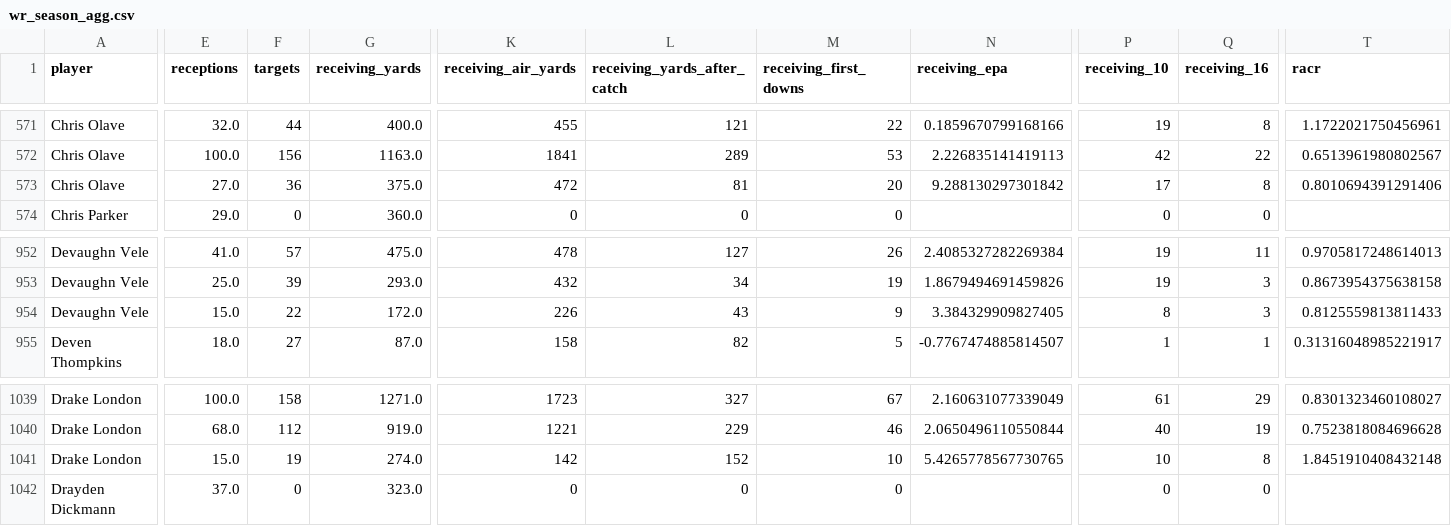
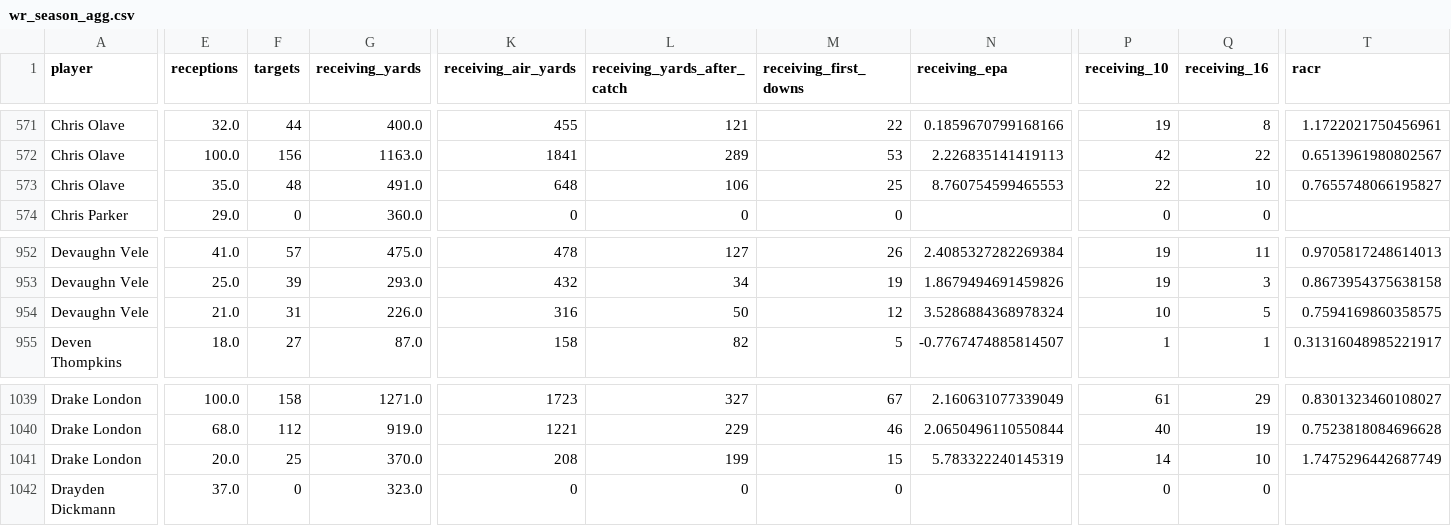
Before and after one commit to rya000667/public-fantast-football-analytics, a CSV file: data/wr_season_agg.csv, drawn as a sheet; only a part is shown, gaps mark what is left out; removed rows and columns are numbered as before the commit, all else as after; rows hold the shown columns only; the diff covers the shown part only; the diff names each change by its address in the sheet, - before the commit and + after, or states it on an @@ line.

```diff
--- a/data/wr_season_agg.csv
+++ b/data/wr_season_agg.csv
-row 573: Chris Olave | 27.0 | 36 | 375.0 | 472 | 81 | 20 | 9.288130297301842 | 17 | 8 | 0.8010694391291406
+row 573: Chris Olave | 35.0 | 48 | 491.0 | 648 | 106 | 25 | 8.760754599465553 | 22 | 10 | 0.7655748066195827
-E954 (receptions): 15.0
+E954 (receptions): 21.0
-F954 (targets): 22
+F954 (targets): 31
-G954 (receiving_yards): 172.0
+G954 (receiving_yards): 226.0
-K954 (receiving_air_yards): 226
+K954 (receiving_air_yards): 316
-L954 (receiving_yards_after_catch): 43
+L954 (receiving_yards_after_catch): 50
-M954 (receiving_first_downs): 9
+M954 (receiving_first_downs): 12
-N954 (receiving_epa): 3.384329909827405
+N954 (receiving_epa): 3.5286884368978324
-P954 (receiving_10): 8
+P954 (receiving_10): 10
-Q954 (receiving_16): 3
+Q954 (receiving_16): 5
-T954 (racr): 0.8125559813811433
+T954 (racr): 0.7594169860358575
-E1041 (receptions): 15.0
+E1041 (receptions): 20.0
-F1041 (targets): 19
+F1041 (targets): 25
-G1041 (receiving_yards): 274.0
+G1041 (receiving_yards): 370.0
-K1041 (receiving_air_yards): 142
+K1041 (receiving_air_yards): 208
-L1041 (receiving_yards_after_catch): 152
+L1041 (receiving_yards_after_catch): 199
-M1041 (receiving_first_downs): 10
+M1041 (receiving_first_downs): 15
-N1041 (receiving_epa): 5.4265778567730765
+N1041 (receiving_epa): 5.783322240145319
-P1041 (receiving_10): 10
+P1041 (receiving_10): 14
-Q1041 (receiving_16): 8
+Q1041 (receiving_16): 10
-T1041 (racr): 1.8451910408432148
+T1041 (racr): 1.7475296442687749
```
Also changed, not shown: 16 edited cells elsewhere in this file, data/qb_season_agg.csv, data/rb_season_agg.csv, 6 other files.
